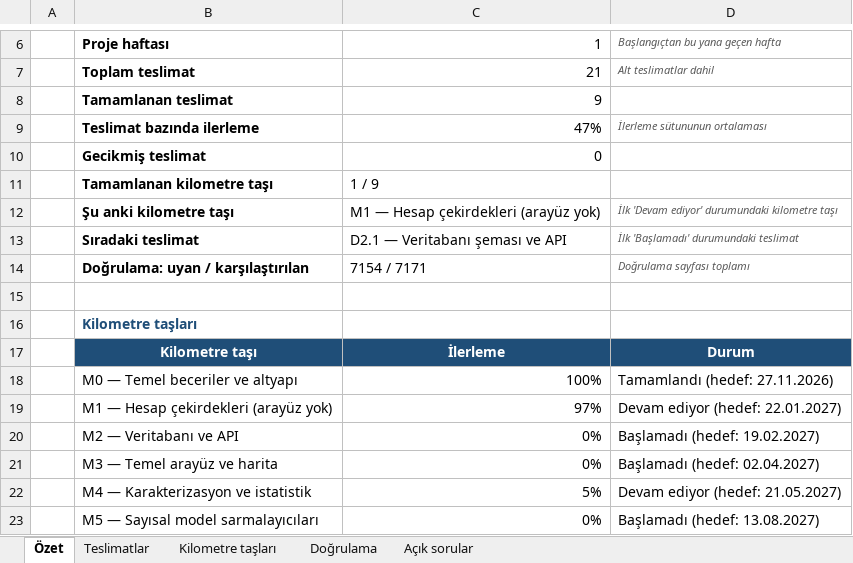
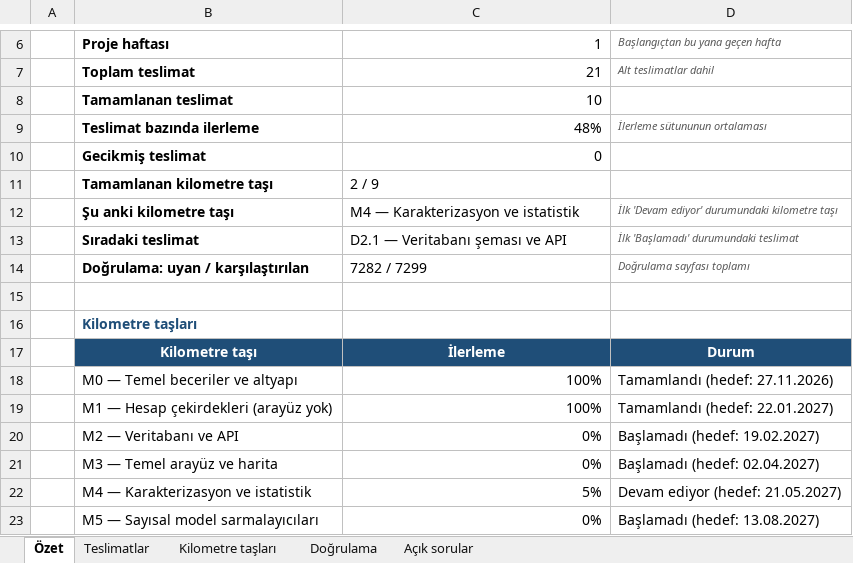
Before and after one commit to akaragunduz-glitch/ortam, an Excel workbook: docs/ORTAM_Yol_Haritasi.xlsx, sheet Özet, drawn as a sheet; only a part is shown, gaps mark what is left out; values as stored, in another font and other column widths than the file's, no borders; conditional formats not drawn; the diff names each change by its address in the sheet, - before the commit and + after, or states it on an @@ line.

```diff
--- a/docs/ORTAM_Yol_Haritasi.xlsx (sheet Özet)
+++ b/docs/ORTAM_Yol_Haritasi.xlsx (sheet Özet)
-C8: 9
+C8: 10
-C9: 47%
+C9: 48%
-C11: 1 / 9
+C11: 2 / 9
-C12: M1 — Hesap çekirdekleri (arayüz yok)
+C12: M4 — Karakterizasyon ve istatistik
-C14: 7154 / 7171
+C14: 7282 / 7299
-C19: 97%
+C19: 100%
-D19: Devam ediyor (hedef: 22.01.2027)
+D19: Tamamlandı (hedef: 22.01.2027)
```
Also changed, not shown: sheet Doğrulama, sheet Açık sorular, sheet Kilometre taşları, sheet Teslimatlar, formulas that keep their value, 9 other files.
